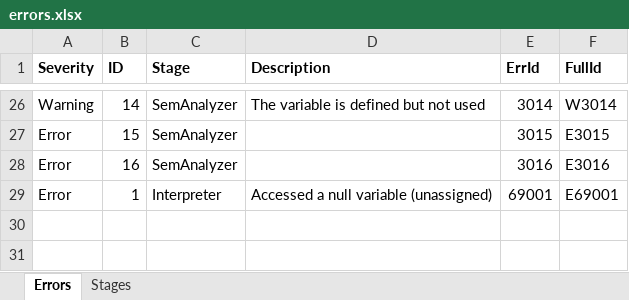
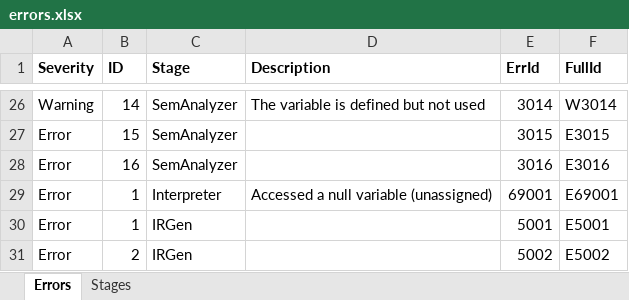
Before and after one commit to sakamoto-poteko/HumanResourceCompiler, an Excel workbook: compiler/errors.xlsx, sheet Errors, drawn as a sheet; only a part is shown, gaps mark what is left out; values as stored, in another font and other column widths than the file's, no borders; table styles not drawn; the diff names each change by its address in the sheet, - before the commit and + after, or states it on an @@ line.

Commit message:
IRGen: Add an SSA verifier pass to check SSA correctness (#81)

```diff
--- a/compiler/errors.xlsx (sheet Errors)
+++ b/compiler/errors.xlsx (sheet Errors)
+row 30: Error | 1 | IRGen |  | 5001 | E5001
+row 31: Error | 2 | IRGen |  | 5002 | E5002
```
Also changed, not shown: sheet Stages, 5 other files.
